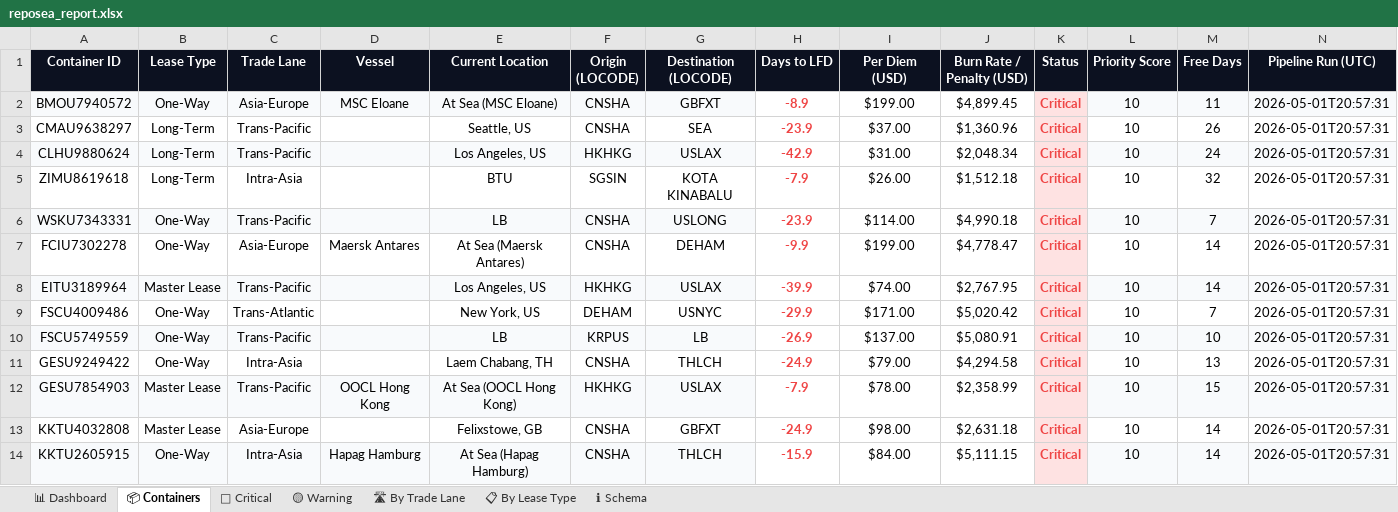
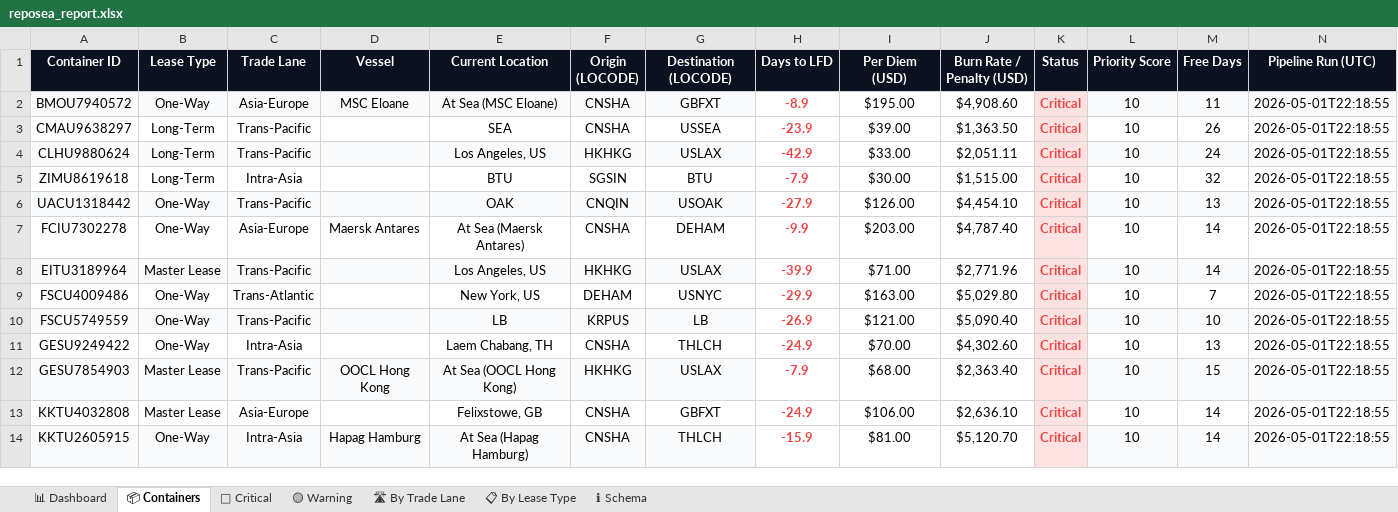
Before and after one commit to rahulmistry18/Reposea_container_optimizer, an Excel workbook: data/exports/reposea_report.xlsx, sheet 📦 Containers, drawn as a sheet; only a part is shown; values as stored, in another font and other column widths than the file's, no borders; table styles not drawn; removed rows and columns are numbered as before the commit, all else as after; the diff covers the shown part only; the diff names each change by its address in the sheet, - before the commit and + after, or states it on an @@ line.

Commit message:
chore(data): pipeline run 2026-05-01T14:18:56Z [skip ci]

```diff
--- a/data/exports/reposea_report.xlsx (sheet 📦 Containers)
+++ b/data/exports/reposea_report.xlsx (sheet 📦 Containers)
-I2 (Per Diem (USD)): $199.00
+I2 (Per Diem (USD)): $195.00
-J2 (Burn Rate / Penalty (USD)): $4,899.45
+J2 (Burn Rate / Penalty (USD)): $4,908.60
-N2:N5 (Pipeline Run (UTC)): 2026-05-01T20:57:31
+N2:N5 (Pipeline Run (UTC)): 2026-05-01T22:18:55
-E3 (Current Location): Seattle, US
+E3 (Current Location): SEA
-G3 (Destination (LOCODE)): SEA
+G3 (Destination (LOCODE)): USSEA
-I3 (Per Diem (USD)): $37.00
+I3 (Per Diem (USD)): $39.00
-J3 (Burn Rate / Penalty (USD)): $1,360.96
+J3 (Burn Rate / Penalty (USD)): $1,363.50
-I4 (Per Diem (USD)): $31.00
+I4 (Per Diem (USD)): $33.00
-J4 (Burn Rate / Penalty (USD)): $2,048.34
+J4 (Burn Rate / Penalty (USD)): $2,051.11
-G5 (Destination (LOCODE)): KOTA KINABALU
+G5 (Destination (LOCODE)): BTU
-I5 (Per Diem (USD)): $26.00
+I5 (Per Diem (USD)): $30.00
-J5 (Burn Rate / Penalty (USD)): $1,512.18
+J5 (Burn Rate / Penalty (USD)): $1,515.00
-row 6: WSKU7343331 | One-Way | Trans-Pacific |  | LB | CNSHA | USLONG | -23.9 | $114.00 | $4,990.18 | Critical | 10 | 7 | 2026-05-01T20:57:31
+row 6: UACU1318442 | One-Way | Trans-Pacific |  | OAK | CNQIN | USOAK | -27.9 | $126.00 | $4,454.10 | Critical | 10 | 13 | 2026-05-01T22:18:55
-I7 (Per Diem (USD)): $199.00
+I7 (Per Diem (USD)): $203.00
-J7 (Burn Rate / Penalty (USD)): $4,778.47
+J7 (Burn Rate / Penalty (USD)): $4,787.40
-N7:N14 (Pipeline Run (UTC)): 2026-05-01T20:57:31
+N7:N14 (Pipeline Run (UTC)): 2026-05-01T22:18:55
-I8 (Per Diem (USD)): $74.00
+I8 (Per Diem (USD)): $71.00
-J8 (Burn Rate / Penalty (USD)): $2,767.95
+J8 (Burn Rate / Penalty (USD)): $2,771.96
-I9 (Per Diem (USD)): $171.00
+I9 (Per Diem (USD)): $163.00
-J9 (Burn Rate / Penalty (USD)): $5,020.42
+J9 (Burn Rate / Penalty (USD)): $5,029.80
-I10 (Per Diem (USD)): $137.00
+I10 (Per Diem (USD)): $121.00
-J10 (Burn Rate / Penalty (USD)): $5,080.91
+J10 (Burn Rate / Penalty (USD)): $5,090.40
-I11 (Per Diem (USD)): $79.00
+I11 (Per Diem (USD)): $70.00
-J11 (Burn Rate / Penalty (USD)): $4,294.58
+J11 (Burn Rate / Penalty (USD)): $4,302.60
-I12 (Per Diem (USD)): $78.00
+I12 (Per Diem (USD)): $68.00
-J12 (Burn Rate / Penalty (USD)): $2,358.99
+J12 (Burn Rate / Penalty (USD)): $2,363.40
-I13 (Per Diem (USD)): $98.00
+I13 (Per Diem (USD)): $106.00
-J13 (Burn Rate / Penalty (USD)): $2,631.18
+J13 (Burn Rate / Penalty (USD)): $2,636.10
-I14 (Per Diem (USD)): $84.00
+I14 (Per Diem (USD)): $81.00
-J14 (Burn Rate / Penalty (USD)): $5,111.15
+J14 (Burn Rate / Penalty (USD)): $5,120.70
```
Also changed, not shown: 5 added rows, 5 removed rows, 61 edited cells and cell formats elsewhere in this sheet, sheet 🔴 Critical, sheet 🛣 By Trade Lane, sheet 📊 Dashboard, sheet 📋 By Lease Type, 7 other files.
